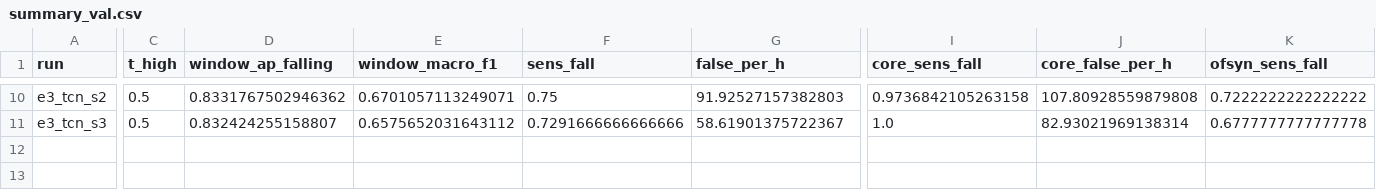
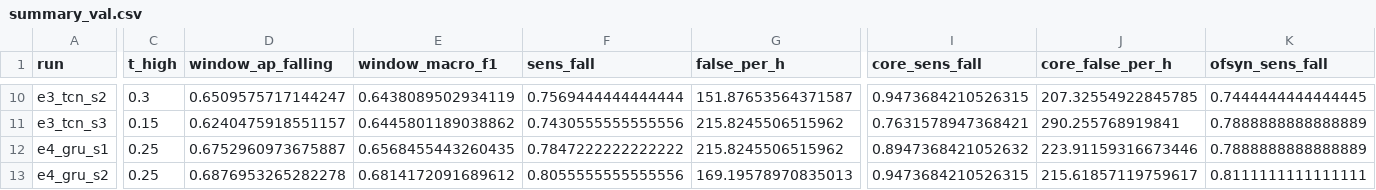
Before and after one commit to KhushM7/Sotonship26, a CSV file: reports/eval/summary_val.csv, drawn as a sheet; only a part is shown, gaps mark what is left out; rows hold the shown columns only; the diff covers the shown part only; the diff names each change by its address in the sheet, - before the commit and + after, or states it on an @@ line.

Commit message:
E1-E4 val results: retrained with review fixes, calibrated and evaluated; experiments table
E1-E3: 3 seeds each. E4 GRU: 3 trained, s1-s2 evaluated. E4 TCN: s1 trained only. summary_val.md built with --target 0.75 (no core-only run reaches 80%). Runs trained from 23288a1-dirty (branch code before merge).

```diff
--- a/reports/eval/summary_val.csv
+++ b/reports/eval/summary_val.csv
-C10 (t_high): 0.5
+C10 (t_high): 0.3
-D10 (window_ap_falling): 0.8331767502946362
+D10 (window_ap_falling): 0.6509575717144247
-E10 (window_macro_f1): 0.6701057113249071
+E10 (window_macro_f1): 0.6438089502934119
-F10 (sens_fall): 0.75
+F10 (sens_fall): 0.7569444444444444
-G10 (false_per_h): 91.92527157382803
+G10 (false_per_h): 151.87653564371587
-I10 (core_sens_fall): 0.9736842105263158
+I10 (core_sens_fall): 0.9473684210526315
-J10 (core_false_per_h): 107.80928559879808
+J10 (core_false_per_h): 207.32554922845785
-K10 (ofsyn_sens_fall): 0.7222222222222222
+K10 (ofsyn_sens_fall): 0.7444444444444445
-C11 (t_high): 0.5
+C11 (t_high): 0.15
-D11 (window_ap_falling): 0.832424255158807
+D11 (window_ap_falling): 0.6240475918551157
-E11 (window_macro_f1): 0.6575652031643112
+E11 (window_macro_f1): 0.6445801189038862
-F11 (sens_fall): 0.7291666666666666
+F11 (sens_fall): 0.7430555555555556
-G11 (false_per_h): 58.61901375722367
+G11 (false_per_h): 215.8245506515962
-I11 (core_sens_fall): 1.0
+I11 (core_sens_fall): 0.7631578947368421
-J11 (core_false_per_h): 82.93021969138314
+J11 (core_false_per_h): 290.255768919841
-K11 (ofsyn_sens_fall): 0.6777777777777778
+K11 (ofsyn_sens_fall): 0.7888888888888889
+row 12: e4_gru_s1 | 0.25 | 0.6752960973675887 | 0.6568455443260435 | 0.7847222222222222 | 215.8245506515962 | 0.8947368421052632 | 223.91159316673446 | 0.7888888888888889
+row 13: e4_gru_s2 | 0.25 | 0.6876953265282278 | 0.6814172091689612 | 0.8055555555555556 | 169.19578970835013 | 0.9473684210526315 | 215.61857119759617 | 0.8111111111111111
```
Also changed, not shown: 90 edited cells elsewhere in this file, 37 other files.
